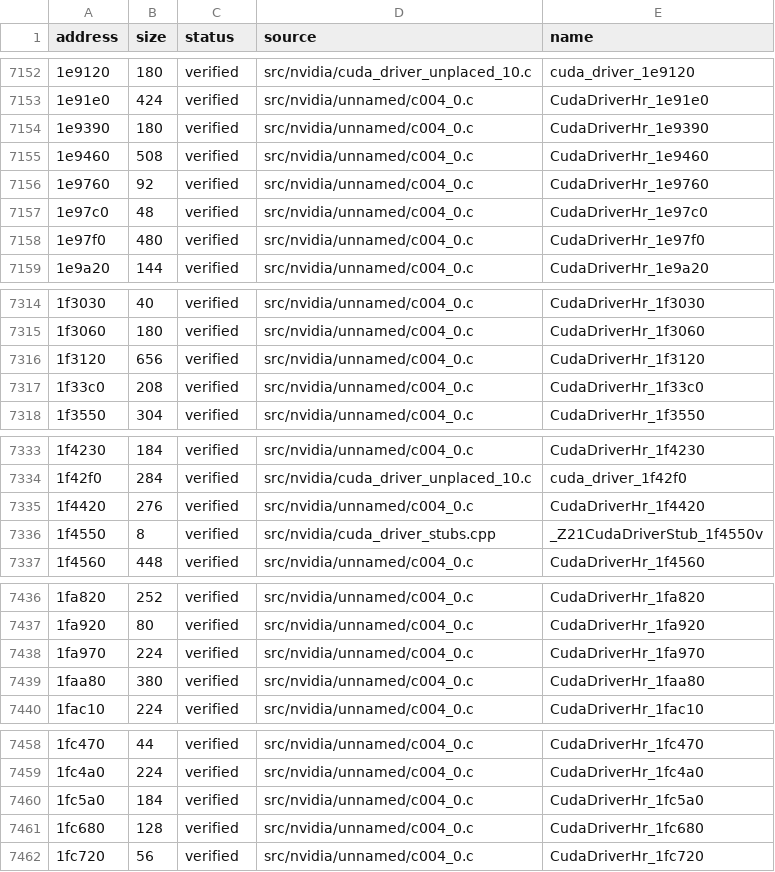
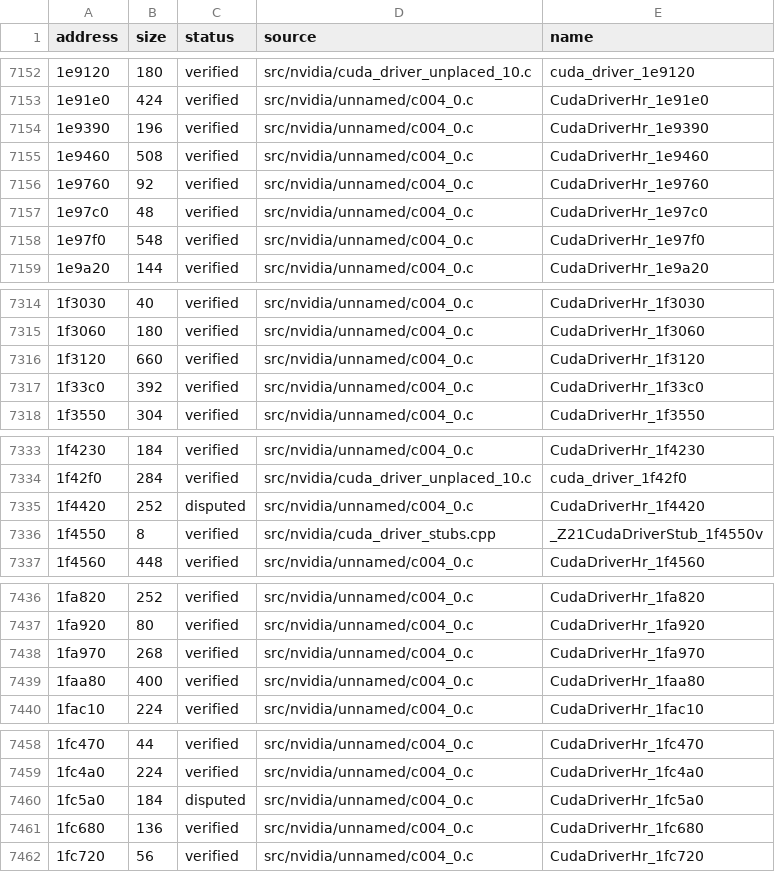
Before and after one commit to Tokaroy/fefw, a CSV file: data/ledger/subsdk1.csv, drawn as a sheet; only a part is shown, gaps mark what is left out; the diff covers the shown part only; the diff names each change by its address in the sheet, - before the commit and + after, or states it on an @@ line.

```diff
--- a/data/ledger/subsdk1.csv
+++ b/data/ledger/subsdk1.csv
-B7154 (size): 180
+B7154 (size): 196
-B7158 (size): 480
+B7158 (size): 548
-B7316 (size): 656
+B7316 (size): 660
-B7317 (size): 208
+B7317 (size): 392
-B7335 (size): 276
+B7335 (size): 252
-C7335 (status): verified
+C7335 (status): disputed
-B7438 (size): 224
+B7438 (size): 268
-B7439 (size): 380
+B7439 (size): 400
-C7460 (status): verified
+C7460 (status): disputed
-B7461 (size): 128
+B7461 (size): 136
```
Also changed, not shown: 7 edited cells elsewhere in this file, 59 other files.
